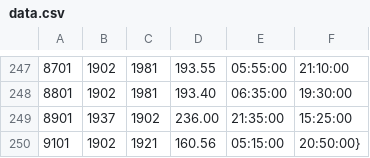
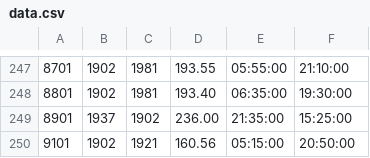
Before and after one commit to leejoys/trains, a CSV file: data.csv, drawn as a sheet; only a part is shown, gaps mark what is left out.

Commit message:
data error

```diff
--- a/data.csv
+++ b/data.csv
@@ -249,2 +249,2 @@
 8901;1937;1902;236.00;21:35:00;15:25:00
-9101;1902;1921;160.56;05:15:00;20:50:00}
+9101;1902;1921;160.56;05:15:00;20:50:00
```
